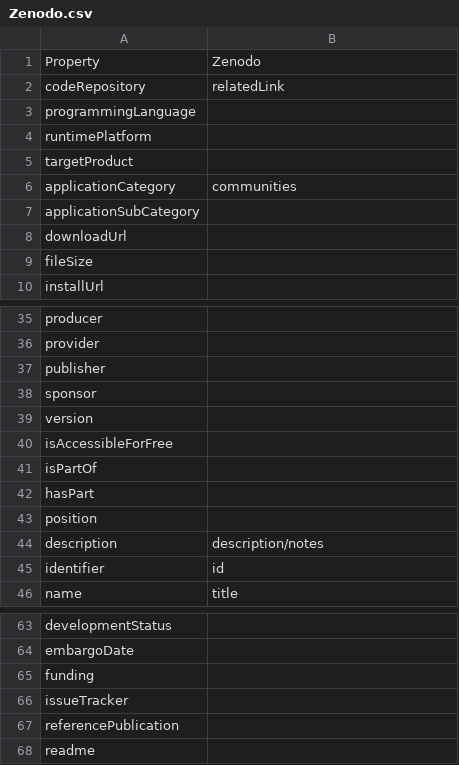
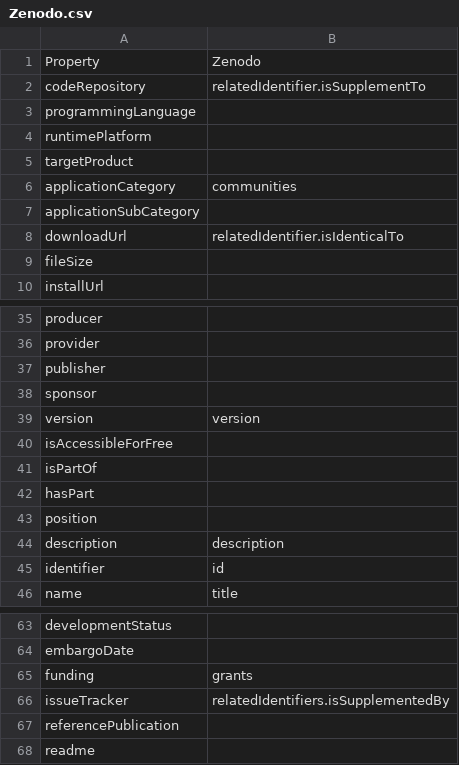
Before and after one commit to codemeta/codemeta, a CSV file: crosswalks/Zenodo.csv, drawn as a sheet; only a part is shown, gaps mark what is left out.

```diff
--- a/crosswalks/Zenodo.csv
+++ b/crosswalks/Zenodo.csv
@@ -1,3 +1,3 @@
 Property,Zenodo
-codeRepository,relatedLink
+codeRepository,relatedIdentifier.isSupplementTo
 programmingLanguage,
@@ -7,3 +7,3 @@ applicationCategory,communities
 applicationSubCategory,
-downloadUrl,
+downloadUrl,relatedIdentifier.isIdenticalTo
 fileSize,
@@ -38,3 +38,3 @@ publisher,
 sponsor,
-version,
+version,version
 isAccessibleForFree,
@@ -43,3 +43,3 @@ hasPart,
 position,
-description,description/notes
+description,description
 identifier,id
@@ -64,4 +64,4 @@ developmentStatus,
 embargoDate,
-funding,
-issueTracker,
+funding,grants
+issueTracker,relatedIdentifiers.isSupplementedBy
 referencePublication,
```
Also changed, not shown: crosswalk.csv, 3 other files.
